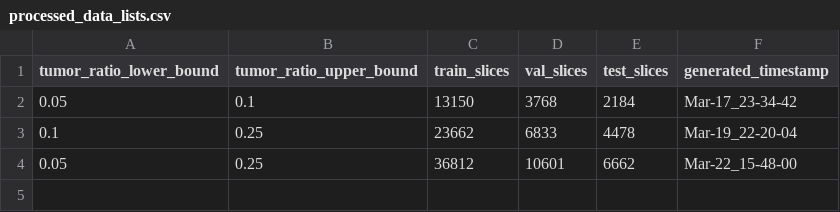
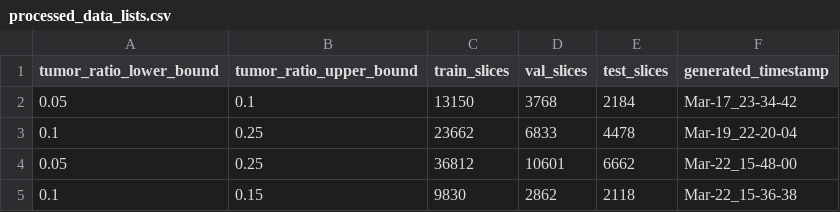
Before and after one commit to yihanYozikua/unet, a CSV file: data/processed_data_lists.csv, drawn as a sheet; the diff names each change by its address in the sheet, - before the commit and + after, or states it on an @@ line.

Commit message:
added processed data 0.1~0.15 & model_v1_Mar-22_15-37-10

```diff
--- a/data/processed_data_lists.csv
+++ b/data/processed_data_lists.csv
+row 5: 0.1 | 0.15 | 9830 | 2862 | 2118 | Mar-22_15-36-38
```
Also changed, not shown: 5 other files.
